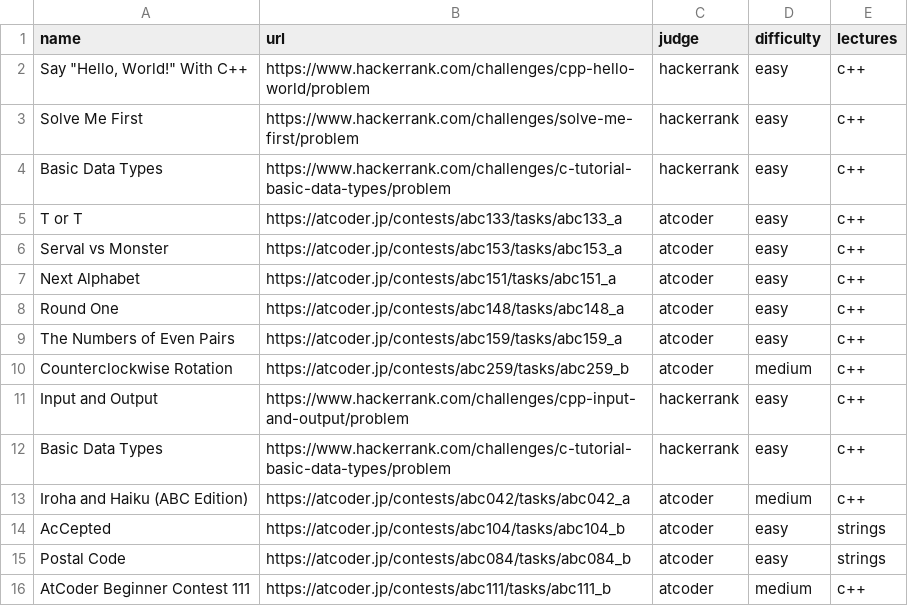
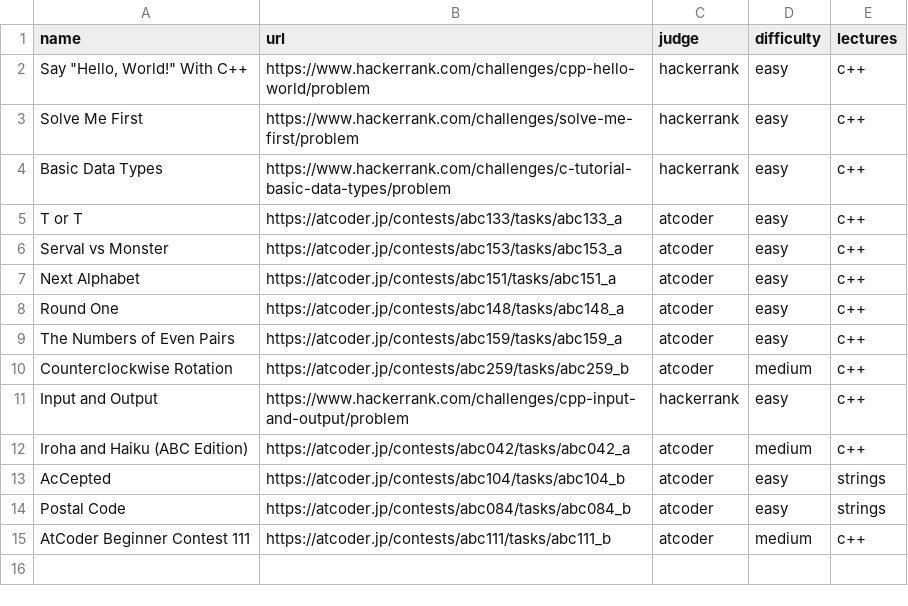
Before and after one commit to ManuelLoaizaV/icpc-pucp-training, a CSV file: data/problem_bank.csv, drawn as a sheet; the diff names each change by its address in the sheet, - before the commit and + after, or states it on an @@ line.

```diff
--- a/data/problem_bank.csv
+++ b/data/problem_bank.csv
-row 12: Basic Data Types | https://www.hackerrank.com/challenges/c-tutorial-basic-data-types/problem | hackerrank | easy | c++
```
Also changed, not shown: 3 other files.
